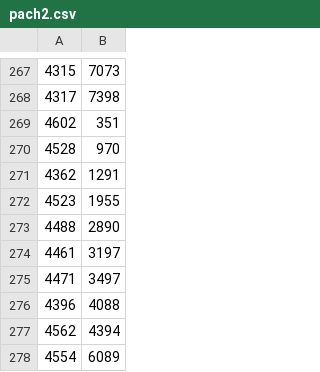
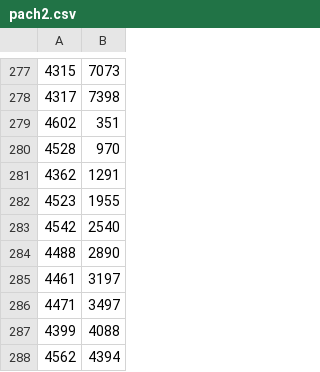
Before and after one commit to paulpach/BlueNoise, a CSV file: Pach2/pach2.csv, drawn as a sheet; only a part is shown, gaps mark what is left out; the shorter side is filled out with more unchanged rows; the diff covers the shown part only.

```diff
--- a/Pach2/pach2.csv
+++ b/Pach2/pach2.csv
@@ -272,2 +282,3 @@
 4523, 1955
+4542, 2540
 4488, 2890
@@ -275,3 +286,3 @@
 4471, 3497
-4396, 4088
+4399, 4088
 4562, 4394
```
Also changed, not shown: 25 added rows, 6 removed rows and 26 edited cells elsewhere in this file, 9 other files.
